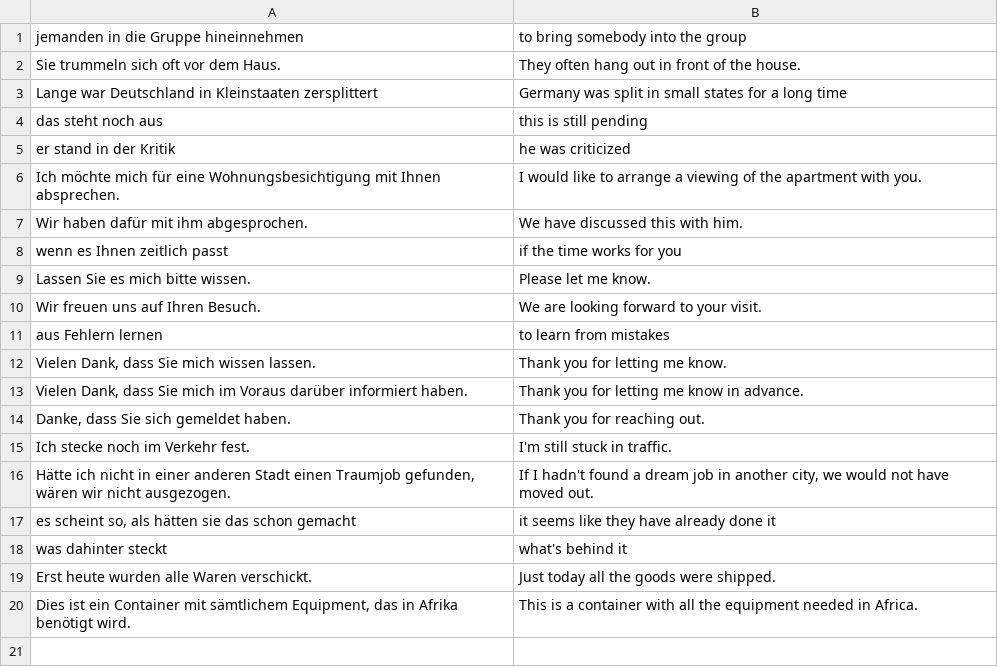
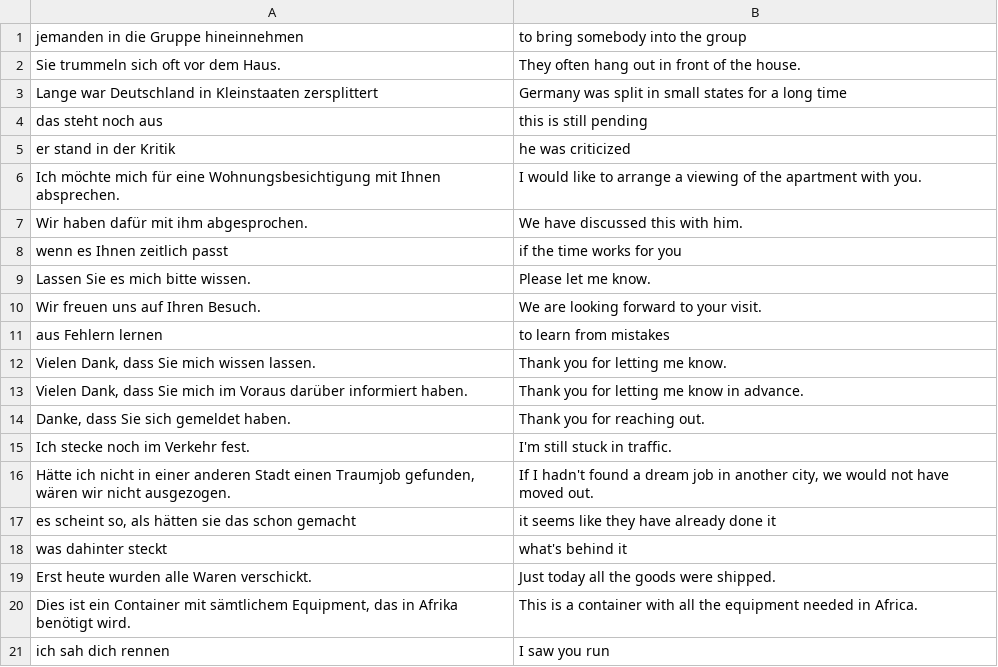
Before and after one commit to iav0207/my-flashcards-decks, a TSV file: flashcards/tsv/de-en/misc-phrases.tsv, drawn as a sheet; the diff names each change by its address in the sheet, - before the commit and + after, or states it on an @@ line.

```diff
--- a/flashcards/tsv/de-en/misc-phrases.tsv
+++ b/flashcards/tsv/de-en/misc-phrases.tsv
+row 21: ich sah dich rennen | I saw you run
```
Also changed, not shown: flashcards/tsv/de-en/my-ger-eng-vocabulary-1.tsv, flashcards/tsv/de-en/my-ger-eng-vocabulary-5.tsv.
